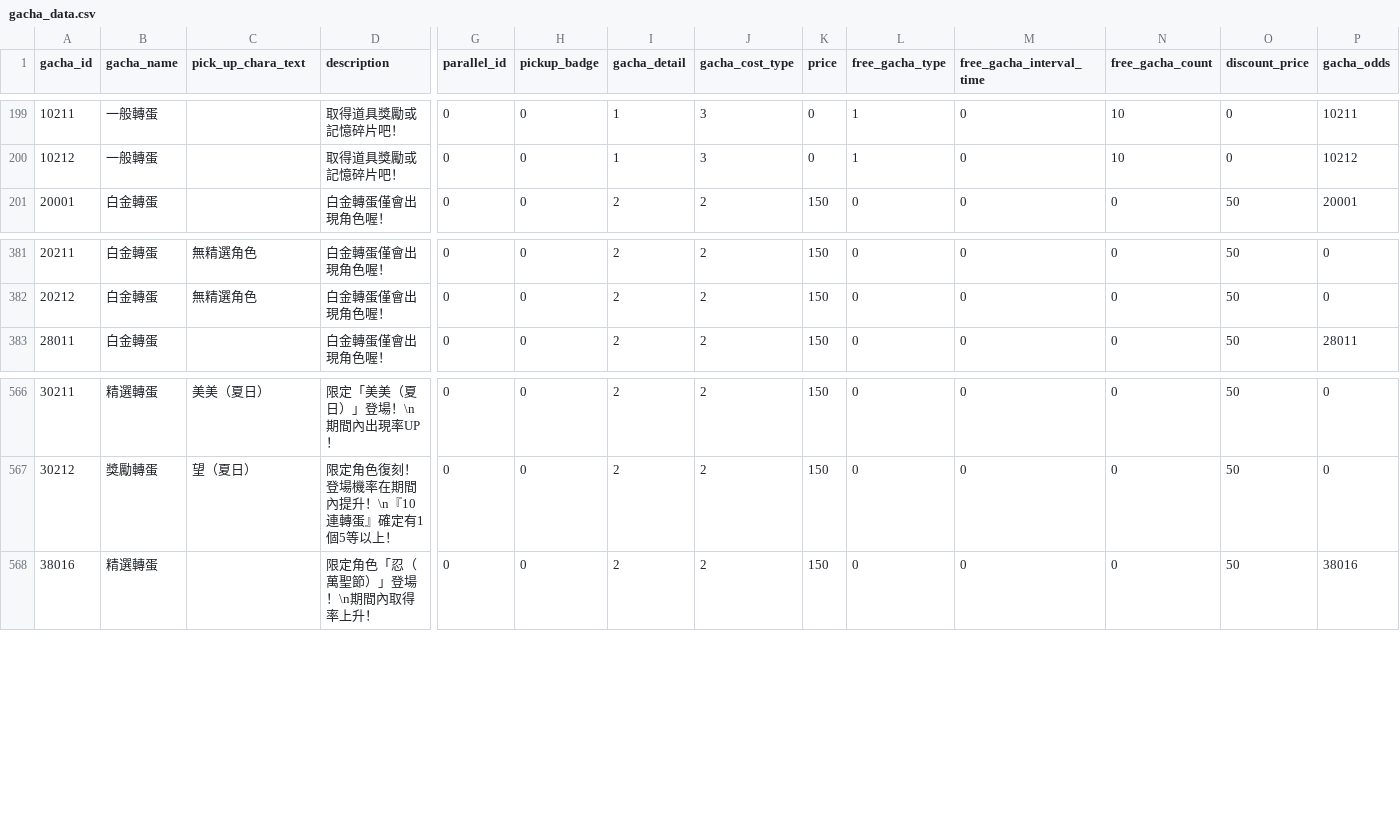
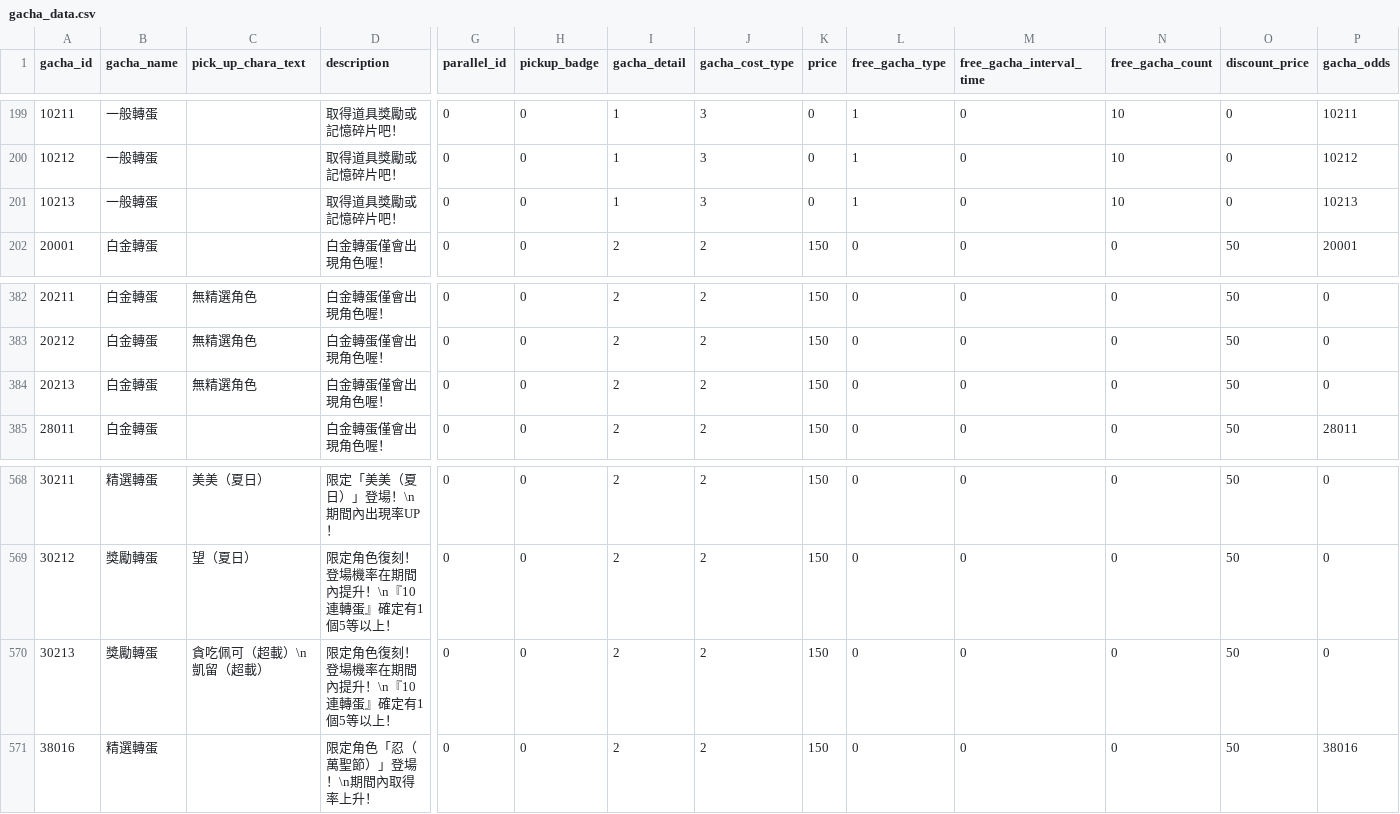
Before and after one commit to KiruyaMomochi/RediveData, a CSV file: db/csv/gacha_data.csv, drawn as a sheet; only a part is shown, gaps mark what is left out; rows hold the shown columns only; the diff names each change by its address in the sheet, - before the commit and + after, or states it on an @@ line.

Commit message:
Database: 3.6.0(100004) at 2022-12-14 16:21:17 Campign:  1012. ItemDropAmountNormal(3000.0)  1013. GoldDropAmountNormal(2000.0) Unit data:  121001. *3 貪吃佩可（超載） Limited  121101. *3 凱留（超載） Limited Banner:  10183. 2022/12/14 16:00:00 - 2022/12/17 15:59:59

```diff
--- a/db/csv/gacha_data.csv
+++ b/db/csv/gacha_data.csv
+row 201: 10213 | 一般轉蛋 |  | 取得道具獎勵或記憶碎片吧！ | 0 | 0 | 1 | 3 | 0 | 1 | 0 | 10 | 0 | 10213
+row 384: 20213 | 白金轉蛋 | 無精選角色 | 白金轉蛋僅會出現角色喔！ | 0 | 0 | 2 | 2 | 150 | 0 | 0 | 0 | 50 | 0
+row 570: 30213 | 獎勵轉蛋 | 貪吃佩可（超載）\n凱留（超載） | 限定角色復刻！登場機率在期間內提升！\n『10 連轉蛋』確定有1個5等以上！ | 0 | 0 | 2 | 2 | 150 | 0 | 0 | 0 | 50 | 0
```
Also changed, not shown: db/csv/banner.csv, db/csv/campaign_schedule.csv, 11 other files.
